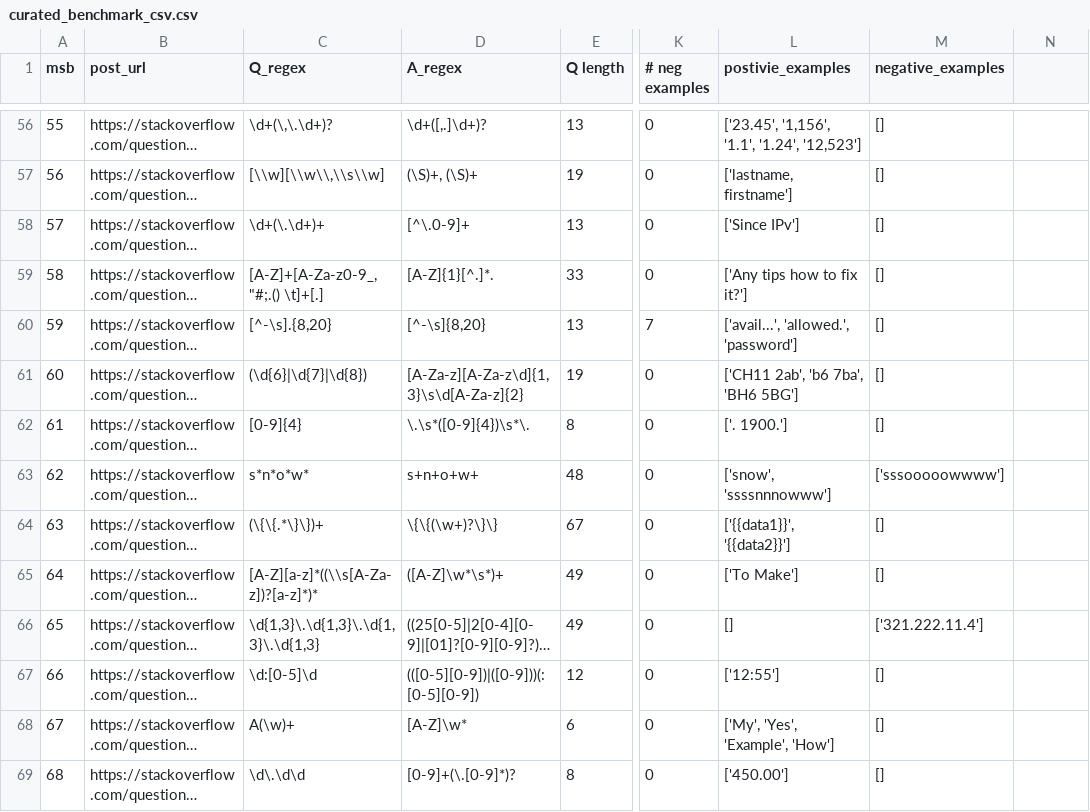
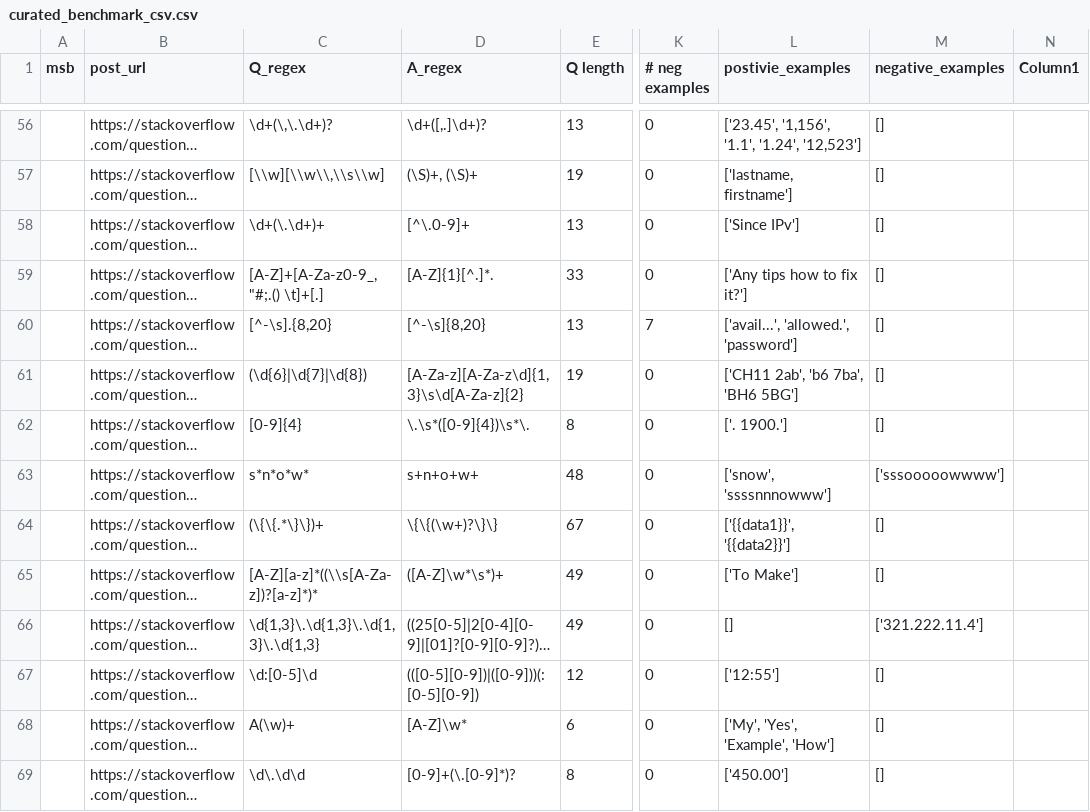
Before and after one commit to Kiarahmani/RFixer, a CSV file: ms_src/curated_benchmark_csv.csv, drawn as a sheet; only a part is shown, gaps mark what is left out; long unchanged cells end in …; the diff covers the shown part only; the diff names each change by its address in the sheet, - before the commit and + after, or states it on an @@ line.

```diff
--- a/ms_src/curated_benchmark_csv.csv
+++ b/ms_src/curated_benchmark_csv.csv
-N1: (empty)
+N1: Column1
-A56 (msb): 55
+A56 (msb): (empty)
-A57 (msb): 56
+A57 (msb): (empty)
-A58 (msb): 57
+A58 (msb): (empty)
-A59 (msb): 58
+A59 (msb): (empty)
-A60 (msb): 59
+A60 (msb): (empty)
-A61 (msb): 60
+A61 (msb): (empty)
-A62 (msb): 61
+A62 (msb): (empty)
-A63 (msb): 62
+A63 (msb): (empty)
-A64 (msb): 63
+A64 (msb): (empty)
-A65 (msb): 64
+A65 (msb): (empty)
-A66 (msb): 65
+A66 (msb): (empty)
-A67 (msb): 66
+A67 (msb): (empty)
-A68 (msb): 67
+A68 (msb): (empty)
-A69 (msb): 68
+A69 (msb): (empty)
```
Also changed, not shown: 3 added rows, 3 removed rows and 84 edited cells elsewhere in this file.
